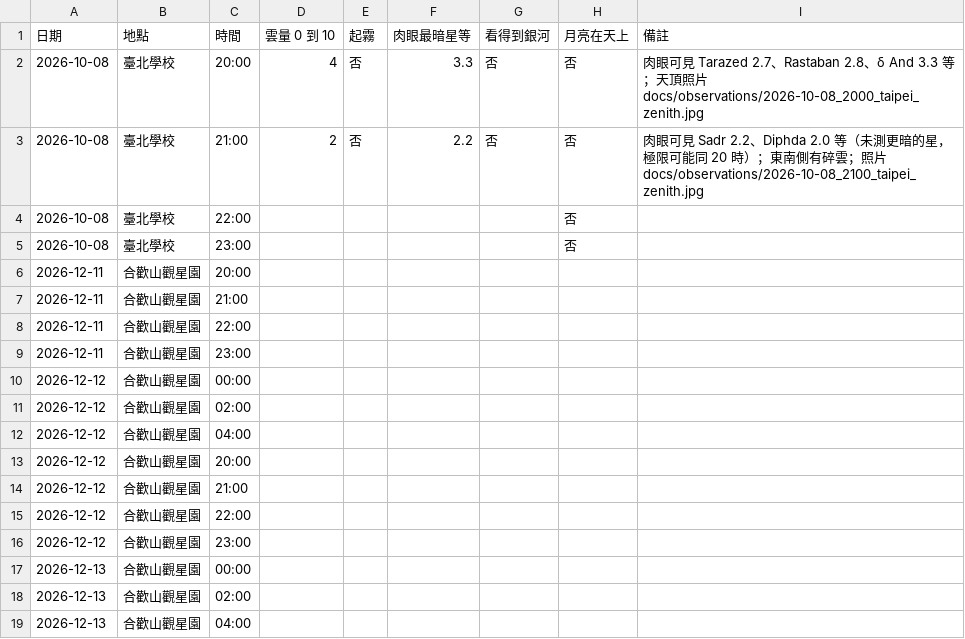
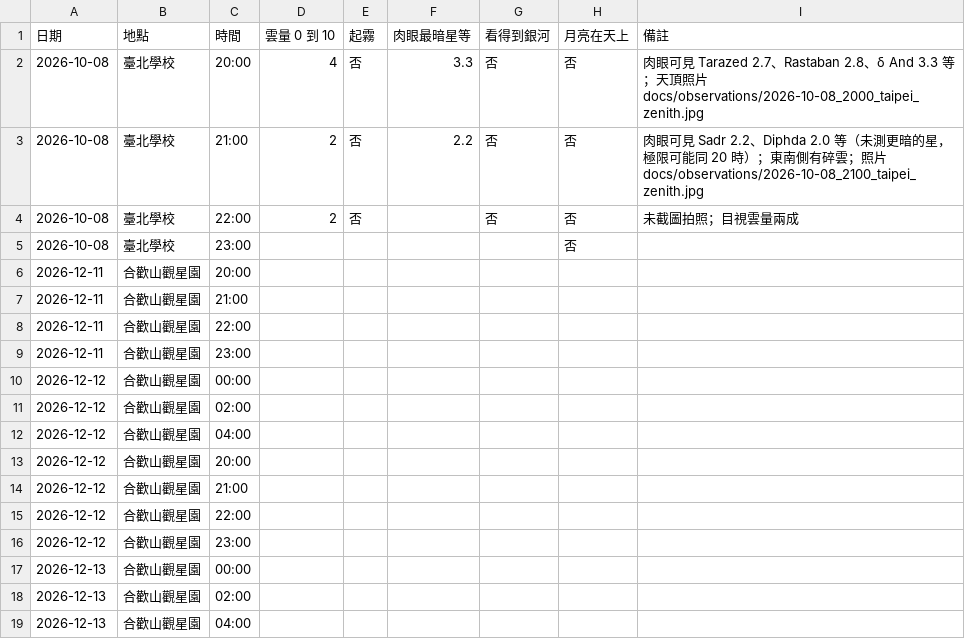
Before and after one commit to wayne990710/stargating_score_predict, a CSV file: docs/observation_log_template.csv, drawn as a sheet.

```diff
--- a/docs/observation_log_template.csv
+++ b/docs/observation_log_template.csv
@@ -3,3 +3,3 @@
 2026-10-08,臺北學校,21:00,2,否,2.2,否,否,肉眼可見 Sadr 2.2、Diphda 2.0 等（未測更暗的星，極限可能同 20 時）；東南側有碎雲；照片 docs/observations/2026-10-08_2100_taipei_zenith.jpg
-2026-10-08,臺北學校,22:00,,,,,否,
+2026-10-08,臺北學校,22:00,2,否,,否,否,未截圖拍照；目視雲量兩成
 2026-10-08,臺北學校,23:00,,,,,否,
```
Also changed, not shown: 1 other file.
